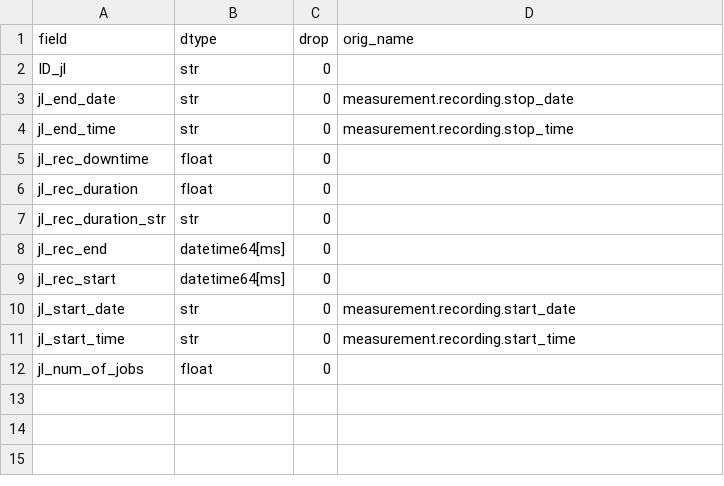
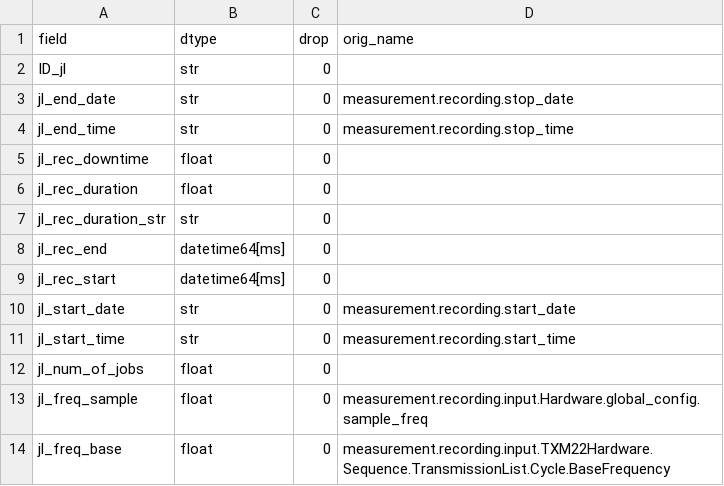
Before and after one commit to AGrand24/MTSM, a CSV file: MTSM/lib/fields/jl.csv, drawn as a sheet; the diff names each change by its address in the sheet, - before the commit and + after, or states it on an @@ line.

```diff
--- a/MTSM/lib/fields/jl.csv
+++ b/MTSM/lib/fields/jl.csv
+row 13: jl_freq_sample | float | 0 | measurement.recording.input.Hardware.global_config.sample_freq
+row 14: jl_freq_base | float | 0 | measurement.recording.input.TXM22Hardware.Sequence.TransmissionList.Cycle.BaseFrequency
```
Also changed, not shown: 6 other files.
